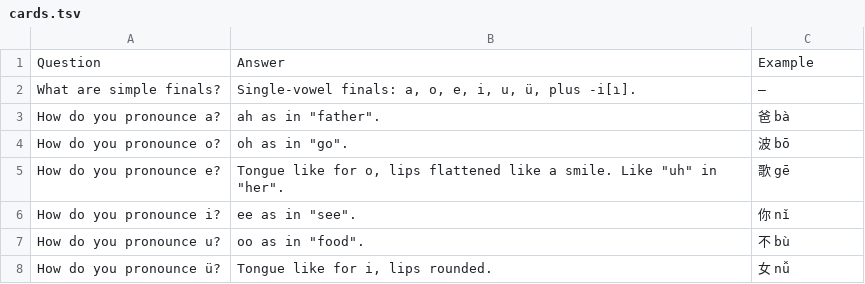
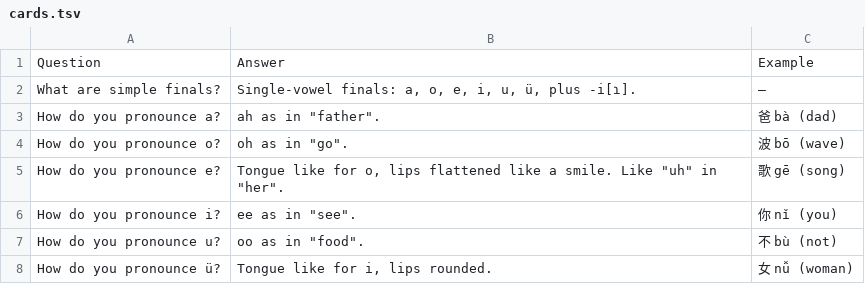
Before and after one commit to Waldmann-dev/Anki-Chinesisch, a TSV file: Chinese/00. Pinyin/07. Simple Finals/cards.tsv, drawn as a sheet.

Commit message:
Example: add English translation in parentheses: Chinese/00. Pinyin/07. Simple Finals/cards.tsv

```diff
--- a/Chinese/00. Pinyin/07. Simple Finals/cards.tsv
+++ b/Chinese/00. Pinyin/07. Simple Finals/cards.tsv
@@ -2,7 +2,7 @@ Question	Answer	Example
 What are simple finals?	Single-vowel finals: a, o, e, i, u, ü, plus -i[ɿ].	–
-How do you pronounce a?	ah as in "father".	爸 bà
-How do you pronounce o?	oh as in "go".	波 bō
-How do you pronounce e?	Tongue like for o, lips flattened like a smile. Like "uh" in "her".	歌 gē
-How do you pronounce i?	ee as in "see".	你 nǐ
-How do you pronounce u?	oo as in "food".	不 bù
-How do you pronounce ü?	Tongue like for i, lips rounded.	女 nǚ
+How do you pronounce a?	ah as in "father".	爸 bà (dad)
+How do you pronounce o?	oh as in "go".	波 bō (wave)
+How do you pronounce e?	Tongue like for o, lips flattened like a smile. Like "uh" in "her".	歌 gē (song)
+How do you pronounce i?	ee as in "see".	你 nǐ (you)
+How do you pronounce u?	oo as in "food".	不 bù (not)
+How do you pronounce ü?	Tongue like for i, lips rounded.	女 nǚ (woman)
```
